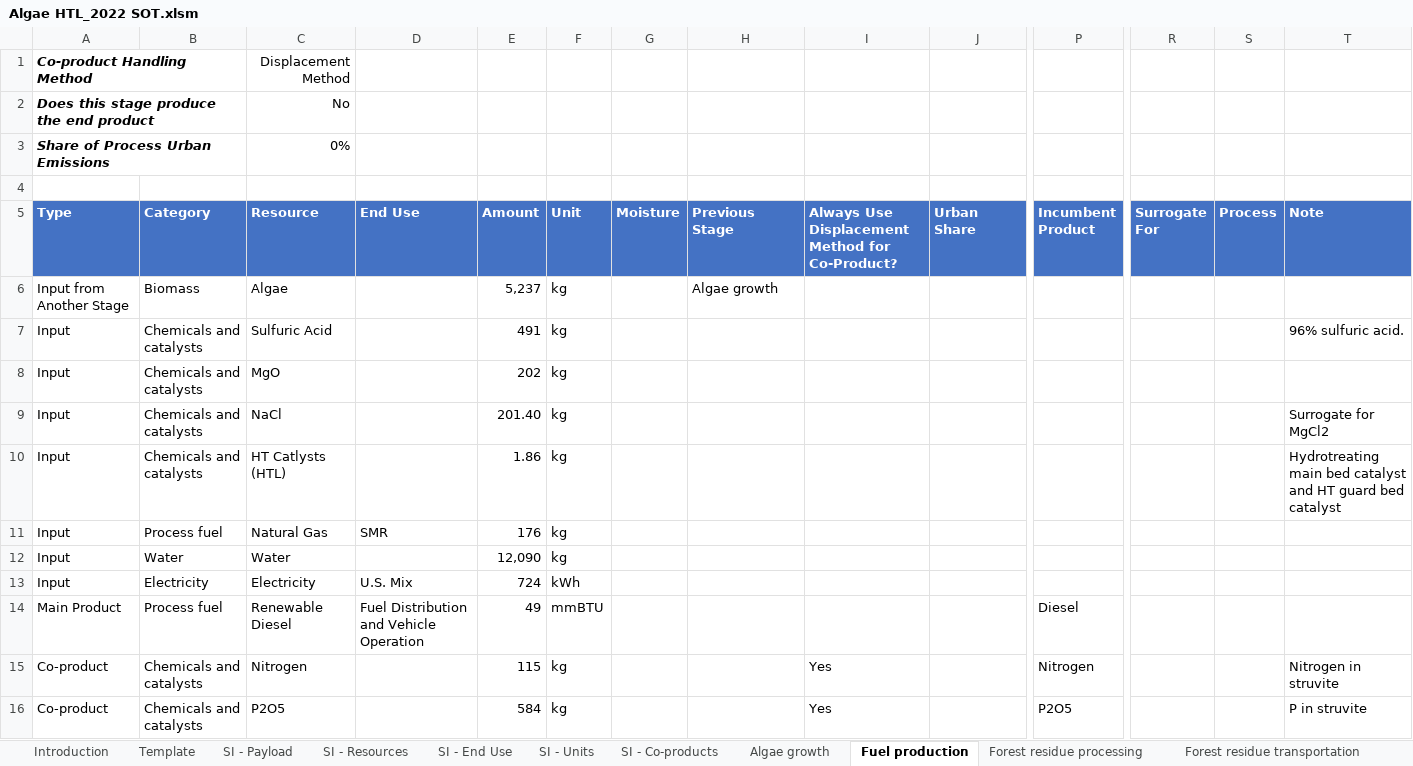
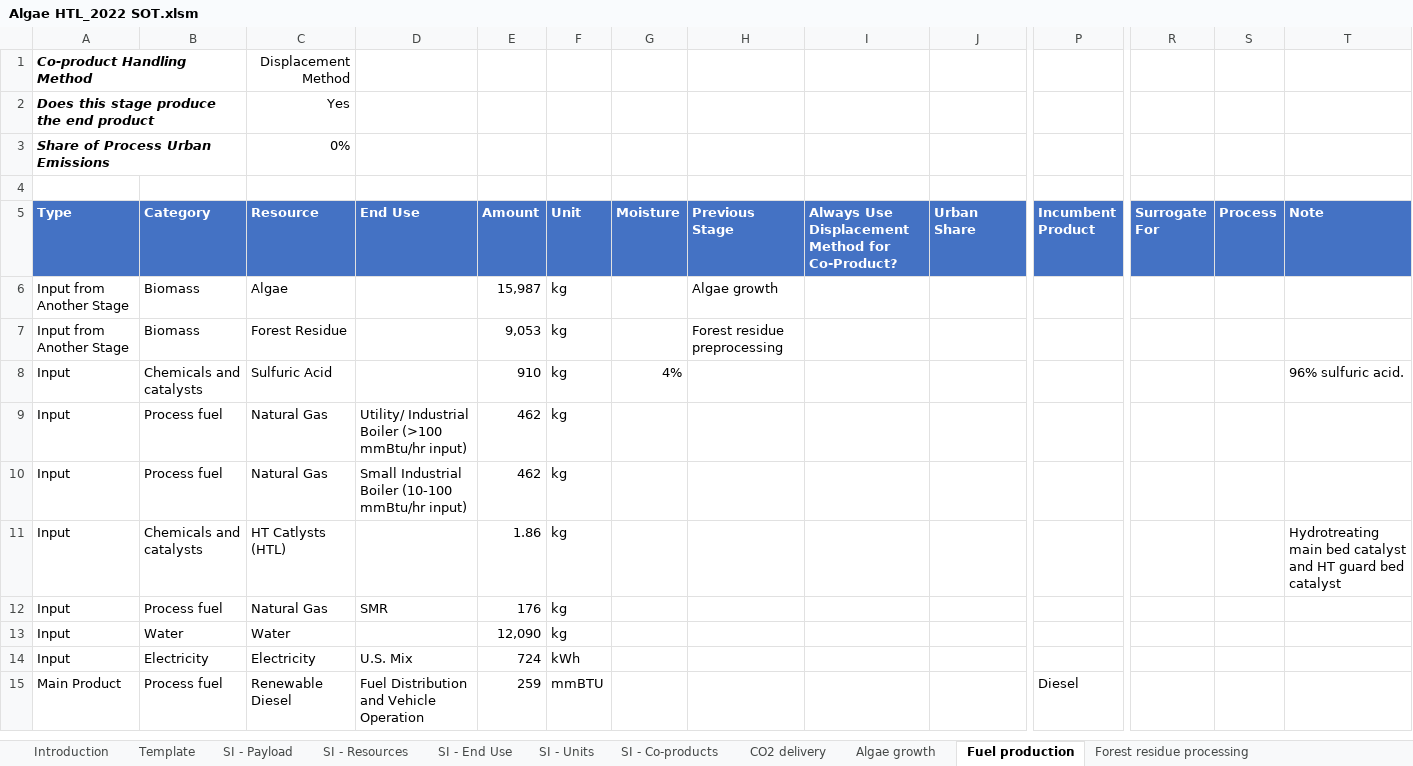
Before and after one commit to olw0905/Interactive-SCSA_Dash, an Excel workbook: static/Algae HTL_2022 SOT.xlsm, sheet Fuel production, drawn as a sheet; only a part is shown, gaps mark what is left out; values as stored, in another font and other column widths than the file's, no borders; charts and pictures and table styles not drawn; removed rows and columns are numbered as before the commit, all else as after; rows hold the shown columns only; the diff names each change by its address in the sheet, - before the commit and + after, or states it on an @@ line.

```diff
--- a/static/Algae HTL_2022 SOT.xlsm (sheet Fuel production)
+++ b/static/Algae HTL_2022 SOT.xlsm (sheet Fuel production)
+sheet tab: CO2 delivery
-C2 (Resource): No
+C2 (Resource): Yes
-E6 (Amount): 5,237
+E6 (Amount): 15,987
+row 7: Input from Another Stage | Biomass | Forest Residue |  | 9,053 | kg |  | Forest residue preprocessing
-E8 (Amount): 491
+E8 (Amount): 910
-G8 (Moisture): (empty)
+G8 (Moisture): 4%
-B9:B10 (Category): Chemicals and catalysts
+B9:B10 (Category): Process fuel
-C9 (Resource): MgO
+C9 (Resource): Natural Gas
-D9 (End Use): (empty)
+D9 (End Use): Utility/ Industrial Boiler (>100 mmBtu/hr input)
-E9 (Amount): 202
+E9 (Amount): 462
-C10 (Resource): NaCl
+C10 (Resource): Natural Gas
-D10 (End Use): (empty)
+D10 (End Use): Small Industrial Boiler (10-100 mmBtu/hr input)
-E10 (Amount): 201.40
+E10 (Amount): 462
-T10 (Note): Surrogate for MgCl2
+T10 (Note): (empty)
-E15 (Amount): 49
+E15 (Amount): 259
-row 15: Co-product | Chemicals and catalysts | Nitrogen |  | 115 | kg |  |  | Yes |  | Nitrogen |  |  | Nitrogen in struvite
-row 16: Co-product | Chemicals and catalysts | P2O5 |  | 584 | kg |  |  | Yes |  | P2O5 |  |  | P in struvite
```
Also changed, not shown: sheet Algae growth, sheet Forest residue preprocessing, formulas that keep their value, charts or pictures, static/Algae CAP via BDO_2022.xlsm, static/Algae CAP via acids_2022.xlsm, 1 other file.
